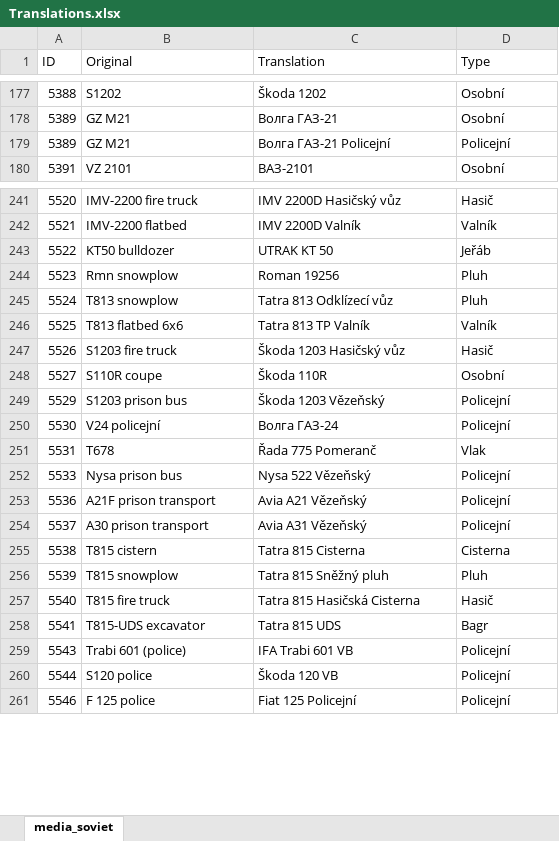
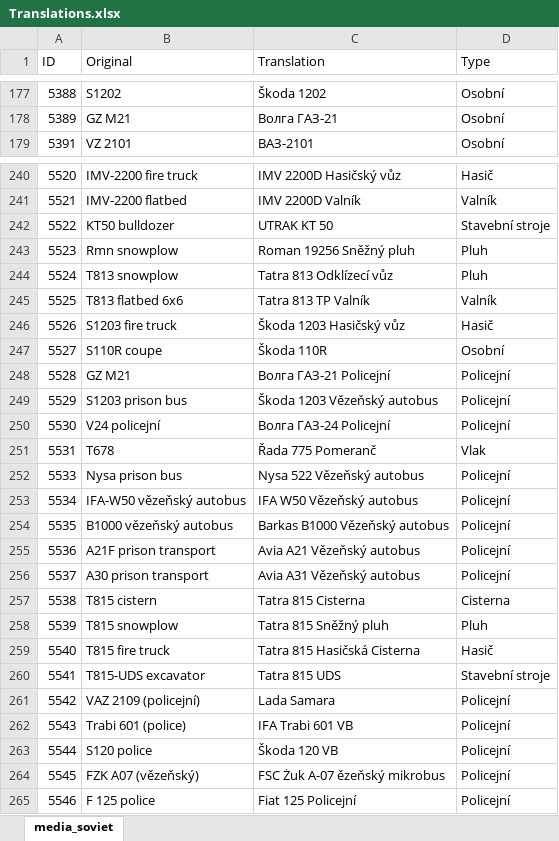
Before and after one commit to Toonu/WRSR-Translation-Editor, an Excel workbook: executable/Translations.xlsx, sheet media_soviet, drawn as a sheet; only a part is shown, gaps mark what is left out; values as stored, in another font and other column widths than the file's, no borders; table styles not drawn; removed rows and columns are numbered as before the commit, all else as after; the diff covers the shown part only; the diff names each change by its address in the sheet, - before the commit and + after, or states it on an @@ line.

Commit message:
Create new translation ID when it does not exist
Czech (and maybe other) translation files were missing some ID entries causing problems, now the program will make new ones if the ID is not found.

```diff
--- a/executable/Translations.xlsx (sheet media_soviet)
+++ b/executable/Translations.xlsx (sheet media_soviet)
-row 179: 5389 | GZ M21 | Волга ГАЗ-21 Policejní | Policejní
-D242 (Type): Jeřáb
+D242 (Type): Stavební stroje
-C243 (Translation): Roman 19256
+C243 (Translation): Roman 19256 Sněžný pluh
+row 248: 5528 | GZ M21 | Волга ГАЗ-21 Policejní | Policejní
-C249 (Translation): Škoda 1203 Vězeňský
+C249 (Translation): Škoda 1203 Vězeňský autobus
-C250 (Translation): Волга ГАЗ-24
+C250 (Translation): Волга ГАЗ-24 Policejní
-C252 (Translation): Nysa 522 Vězeňský
+C252 (Translation): Nysa 522 Vězeňský autobus
+row 253: 5534 | IFA-W50 vězeňský autobus | IFA W50 Vězeňský autobus | Policejní
+row 254: 5535 | B1000 vězeňský autobus | Barkas B1000 Vězeňský autobus | Policejní
-C255 (Translation): Avia A21 Vězeňský
+C255 (Translation): Avia A21 Vězeňský autobus
-C256 (Translation): Avia A31 Vězeňský
+C256 (Translation): Avia A31 Vězeňský autobus
-D260 (Type): Bagr
+D260 (Type): Stavební stroje
+row 261: 5542 | VAZ 2109 (policejní) | Lada Samara | Policejní
+row 264: 5545 | FZK A07 (vězeňský) | FSC Żuk A-07 ězeňský mikrobus | Policejní
```
Also changed, not shown: 4 added rows and 68 edited cells elsewhere in this sheet, 6 other files.
